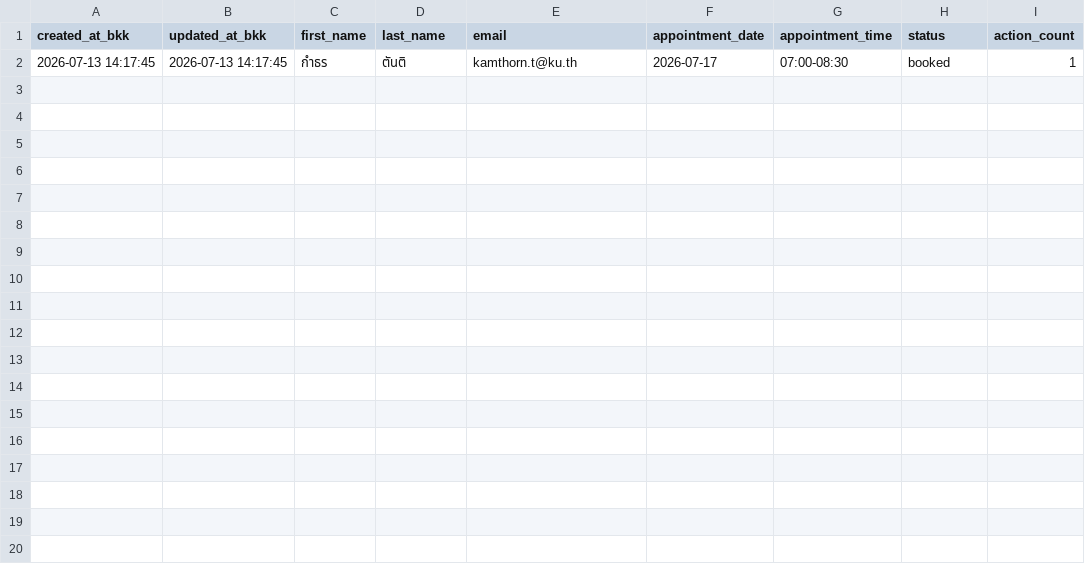
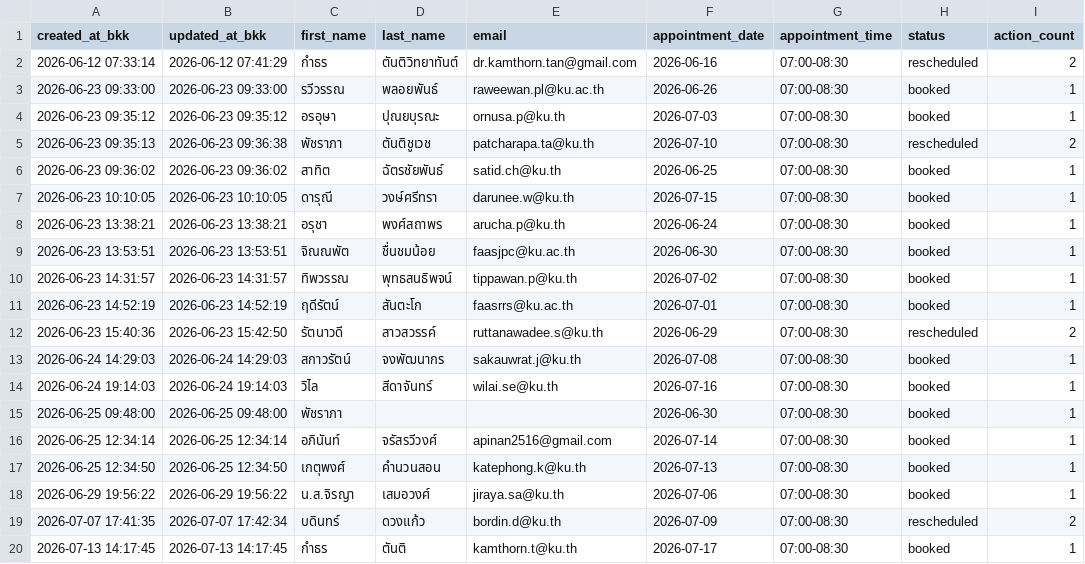
Before and after one commit to PythonianSt/PainConsult, a CSV file: pain_consult_appointments.csv, drawn as a sheet; the diff names each change by its address in the sheet, - before the commit and + after, or states it on an @@ line.

Commit message:
Update pain_consult_appointments.csv

```diff
--- a/pain_consult_appointments.csv
+++ b/pain_consult_appointments.csv
+row 2: 2026-06-12 07:33:14 | 2026-06-12 07:41:29 | กำธร | ตันติวิทยาทันต์ | dr.kamthorn.tan@gmail.com | 2026-06-16 | 07:00-08:30 | rescheduled | 2
+row 3: 2026-06-23 09:33:00 | 2026-06-23 09:33:00 | รวีวรรณ | พลอยพันธ์ | raweewan.pl@ku.ac.th | 2026-06-26 | 07:00-08:30 | booked | 1
+row 4: 2026-06-23 09:35:12 | 2026-06-23 09:35:12 | อรอุษา | ปุณยบุรณะ | ornusa.p@ku.th | 2026-07-03 | 07:00-08:30 | booked | 1
+row 5: 2026-06-23 09:35:13 | 2026-06-23 09:36:38 | พัชราภา | ตันติชูเวช | patcharapa.ta@ku.th | 2026-07-10 | 07:00-08:30 | rescheduled | 2
+row 6: 2026-06-23 09:36:02 | 2026-06-23 09:36:02 | สาทิต | ฉัตรชัยพันธ์ | satid.ch@ku.th | 2026-06-25 | 07:00-08:30 | booked | 1
+row 7: 2026-06-23 10:10:05 | 2026-06-23 10:10:05 | ดารุณี | วงษ์ศรีทรา | darunee.w@ku.th | 2026-07-15 | 07:00-08:30 | booked | 1
+row 8: 2026-06-23 13:38:21 | 2026-06-23 13:38:21 | อรุชา | พงศ์สถาพร | arucha.p@ku.th | 2026-06-24 | 07:00-08:30 | booked | 1
+row 9: 2026-06-23 13:53:51 | 2026-06-23 13:53:51 | จิณณพัต | ชื่นชมน้อย | faasjpc@ku.ac.th | 2026-06-30 | 07:00-08:30 | booked | 1
+row 10: 2026-06-23 14:31:57 | 2026-06-23 14:31:57 | ทิพวรรณ | พุทธสนธิพจน์ | tippawan.p@ku.th | 2026-07-02 | 07:00-08:30 | booked | 1
+row 11: 2026-06-23 14:52:19 | 2026-06-23 14:52:19 | ฤดีรัตน์ | สันตะโก | faasrrs@ku.ac.th | 2026-07-01 | 07:00-08:30 | booked | 1
+row 12: 2026-06-23 15:40:36 | 2026-06-23 15:42:50 | รัตนาวดี | สาวสวรรค์ | ruttanawadee.s@ku.th | 2026-06-29 | 07:00-08:30 | rescheduled | 2
+row 13: 2026-06-24 14:29:03 | 2026-06-24 14:29:03 | สกาวรัตน์ | จงพัฒนากร | sakauwrat.j@ku.th | 2026-07-08 | 07:00-08:30 | booked | 1
+row 14: 2026-06-24 19:14:03 | 2026-06-24 19:14:03 | วิไล | สีดาจันทร์ | wilai.se@ku.th | 2026-07-16 | 07:00-08:30 | booked | 1
+row 15: 2026-06-25 09:48:00 | 2026-06-25 09:48:00 | พัชราภา |  |  | 2026-06-30 | 07:00-08:30 | booked | 1
+row 16: 2026-06-25 12:34:14 | 2026-06-25 12:34:14 | อภินันท์ | จรัสรวีวงศ์ | apinan2516@gmail.com | 2026-07-14 | 07:00-08:30 | booked | 1
+row 17: 2026-06-25 12:34:50 | 2026-06-25 12:34:50 | เกตุพงศ์ | คำนวนสอน | katephong.k@ku.th | 2026-07-13 | 07:00-08:30 | booked | 1
+row 18: 2026-06-29 19:56:22 | 2026-06-29 19:56:22 | น.ส.จิรญา | เสมอวงศ์ | jiraya.sa@ku.th | 2026-07-06 | 07:00-08:30 | booked | 1
+row 19: 2026-07-07 17:41:35 | 2026-07-07 17:42:34 | บดินทร์ | ดวงแก้ว | bordin.d@ku.th | 2026-07-09 | 07:00-08:30 | rescheduled | 2
```
